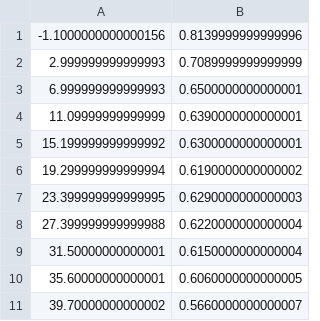
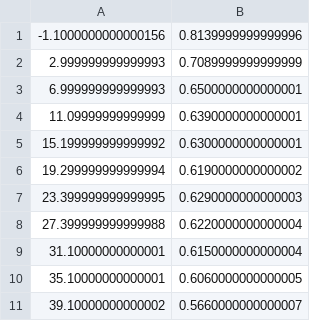
Before and after one commit to tanjascats/anonymization, a CSV file: data/paper_results/LR_mar-stat_equal.csv, drawn as a sheet.

```diff
--- a/data/paper_results/LR_mar-stat_equal.csv
+++ b/data/paper_results/LR_mar-stat_equal.csv
@@ -8,4 +8,4 @@
 27.399999999999988, 0.6220000000000004
-31.50000000000001, 0.6150000000000004
-35.60000000000001, 0.6060000000000005
-39.70000000000002, 0.5660000000000007
+31.10000000000001, 0.6150000000000004
+35.10000000000001, 0.6060000000000005
+39.10000000000002, 0.5660000000000007
```
Also changed, not shown: data/paper_results/LR_mar-stat_age.csv, 12 other files.
